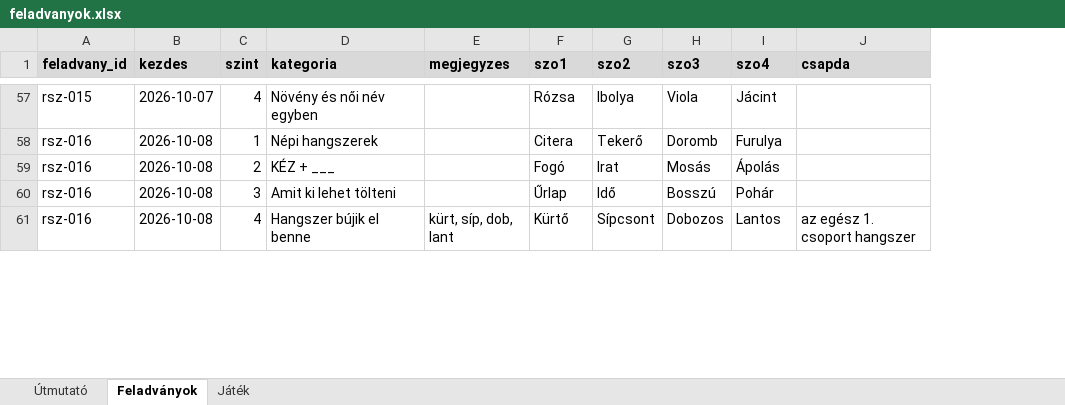
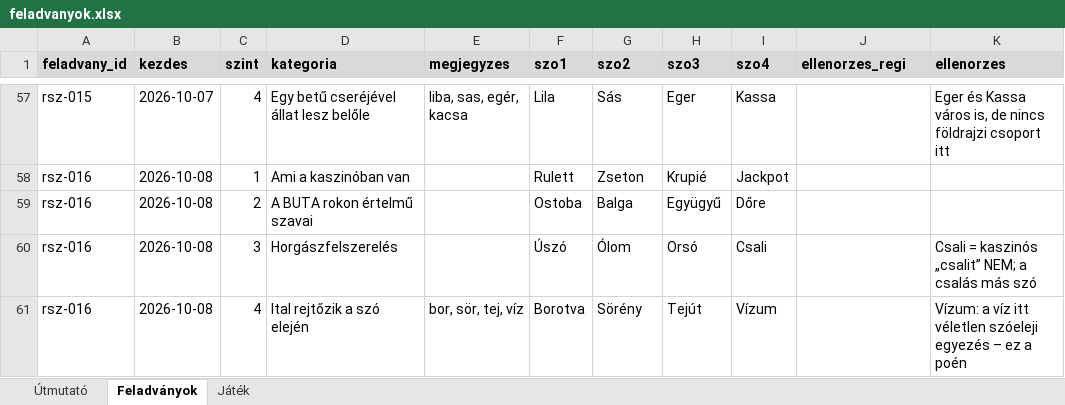
Before and after one commit to theataron/rokonszavak, an Excel workbook: feladvanyok.xlsx, sheet Feladványok, drawn as a sheet; only a part is shown, gaps mark what is left out; values as stored, in another font and other column widths than the file's, no borders; the diff covers the shown part only; the diff names each change by its address in the sheet, - before the commit and + after, or states it on an @@ line.

```diff
--- a/feladvanyok.xlsx (sheet Feladványok)
+++ b/feladvanyok.xlsx (sheet Feladványok)
+column K (ellenorzes), rows 57-61: Eger és Kassa város is, de nincs földrajzi csoport itt |  |  | Csali = kaszinós „csalit” NEM; a csalás más szó | Vízum: a víz itt véletlen szóeleji egyezés – ez a poén
-J1: csapda
+J1: ellenorzes_regi
-D57 (kategoria): Növény és női név egyben
+D57 (kategoria): Egy betű cseréjével állat lesz belőle
-E57 (megjegyzes): (empty)
+E57 (megjegyzes): liba, sas, egér, kacsa
-F57 (szo1): Rózsa
+F57 (szo1): Lila
-G57 (szo2): Ibolya
+G57 (szo2): Sás
-H57 (szo3): Viola
+H57 (szo3): Eger
-I57 (szo4): Jácint
+I57 (szo4): Kassa
-D58 (kategoria): Népi hangszerek
+D58 (kategoria): Ami a kaszinóban van
-F58 (szo1): Citera
+F58 (szo1): Rulett
-G58 (szo2): Tekerő
+G58 (szo2): Zseton
-H58 (szo3): Doromb
+H58 (szo3): Krupié
-I58 (szo4): Furulya
+I58 (szo4): Jackpot
-D59 (kategoria): KÉZ + ___
+D59 (kategoria): A BUTA rokon értelmű szavai
-F59 (szo1): Fogó
+F59 (szo1): Ostoba
-G59 (szo2): Irat
+G59 (szo2): Balga
-H59 (szo3): Mosás
+H59 (szo3): Együgyű
-I59 (szo4): Ápolás
+I59 (szo4): Dőre
-D60 (kategoria): Amit ki lehet tölteni
+D60 (kategoria): Horgászfelszerelés
-F60 (szo1): Űrlap
+F60 (szo1): Úszó
-G60 (szo2): Idő
+G60 (szo2): Ólom
-H60 (szo3): Bosszú
+H60 (szo3): Orsó
-I60 (szo4): Pohár
+I60 (szo4): Csali
-D61 (kategoria): Hangszer bújik el benne
+D61 (kategoria): Ital rejtőzik a szó elején
-E61 (megjegyzes): kürt, síp, dob, lant
+E61 (megjegyzes): bor, sör, tej, víz
-F61 (szo1): Kürtő
+F61 (szo1): Borotva
-G61 (szo2): Sípcsont
+G61 (szo2): Sörény
-H61 (szo3): Dobozos
+H61 (szo3): Tejút
-I61 (szo4): Lantos
+I61 (szo4): Vízum
-J61 (ellenorzes_regi): az egész 1. csoport hangszer
+J61 (ellenorzes_regi): (empty)
```
Also changed, not shown: 20 added rows and 120 edited cells elsewhere in this sheet, sheet Játék, sheet Útmutató, 17 other files.
